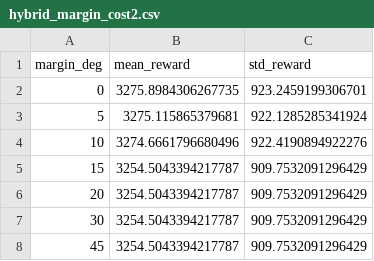
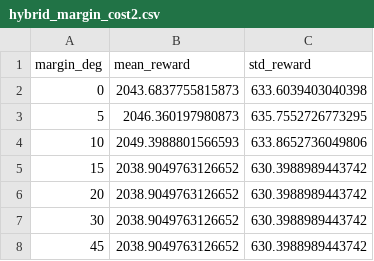
Before and after one commit to ailabteam/AILET, a CSV file: results/hybrid_margin_cost2.csv, drawn as a sheet.

```diff
--- a/results/hybrid_margin_cost2.csv
+++ b/results/hybrid_margin_cost2.csv
@@ -1,8 +1,8 @@
 margin_deg,mean_reward,std_reward
-0,3275.8984306267735,923.2459199306701
-5,3275.115865379681,922.1285285341924
-10,3274.6661796680496,922.4190894922276
-15,3254.5043394217787,909.7532091296429
-20,3254.5043394217787,909.7532091296429
-30,3254.5043394217787,909.7532091296429
-45,3254.5043394217787,909.7532091296429
+0,2043.6837755815873,633.6039403040398
+5,2046.360197980873,635.7552726773295
+10,2049.3988801566593,633.8652736049806
+15,2038.9049763126652,630.3988989443742
+20,2038.9049763126652,630.3988989443742
+30,2038.9049763126652,630.3988989443742
+45,2038.9049763126652,630.3988989443742
```
Also changed, not shown: results/ablation_switching_cost.csv, results/eval_dynamic_cost2.csv, 9 other files.
